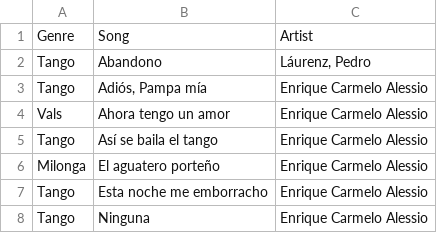
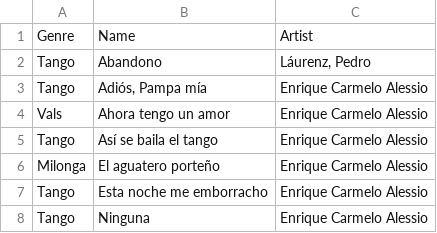
Before and after one commit to shuxiaokai/tangodb, a CSV file: data/songs_dataset.csv, drawn as a sheet; only a part is shown.

Commit message:
Added songs model

```diff
--- a/data/songs_dataset.csv
+++ b/data/songs_dataset.csv
@@ -1,2 +1,2 @@
-Genre,Song,Artist
+Genre,Name,Artist
 Tango,Abandono,"Láurenz, Pedro"
```
Also changed, not shown: 5 other files.
